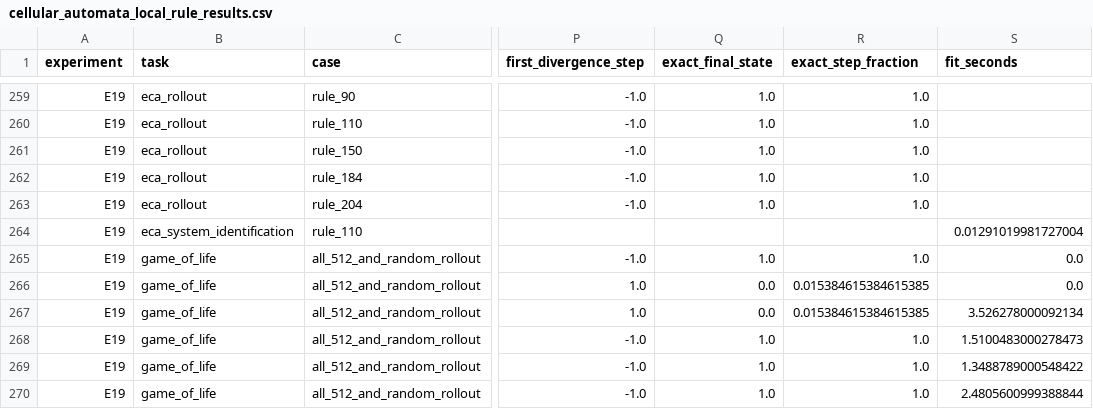
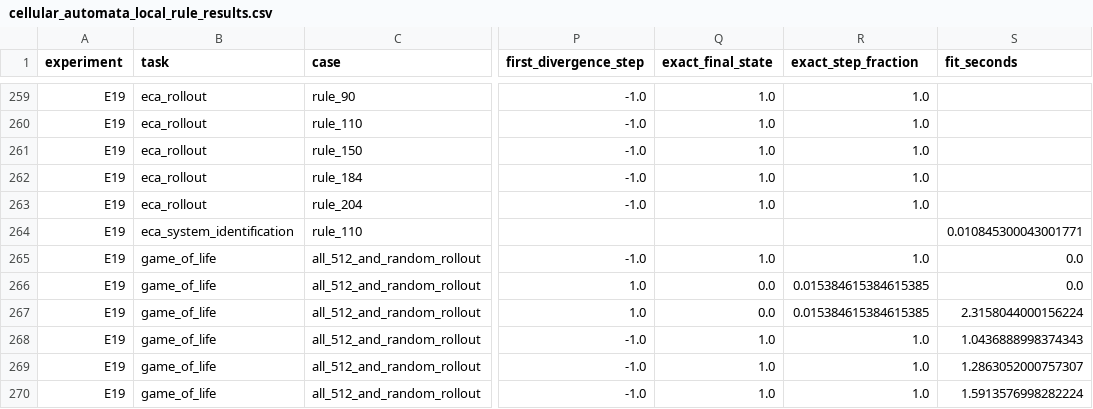
Before and after one commit to chaochao825/symbolic_logic, a CSV file: results/cellular_automata_local_rule_results.csv, drawn as a sheet; only a part is shown, gaps mark what is left out; the diff names each change by its address in the sheet, - before the commit and + after, or states it on an @@ line.

```diff
--- a/results/cellular_automata_local_rule_results.csv
+++ b/results/cellular_automata_local_rule_results.csv
-S264 (fit_seconds): 0.01291019981727004
+S264 (fit_seconds): 0.010845300043001771
-S267 (fit_seconds): 3.526278000092134
+S267 (fit_seconds): 2.3158044000156224
-S268 (fit_seconds): 1.5100483000278473
+S268 (fit_seconds): 1.0436888998374343
-S269 (fit_seconds): 1.3488789000548422
+S269 (fit_seconds): 1.2863052000757307
-S270 (fit_seconds): 2.4805600999388844
+S270 (fit_seconds): 1.5913576998282224
```
Also changed, not shown: results/cellular_automata_complexity_results.csv, results/cellular_automata_official_results.csv, 8 other files.
